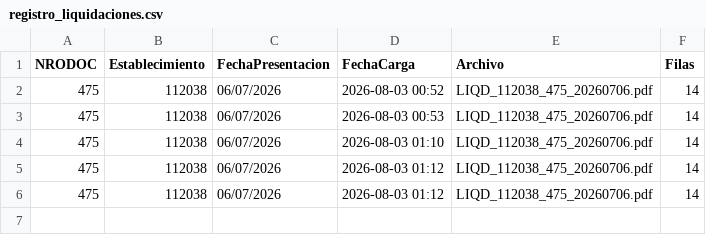
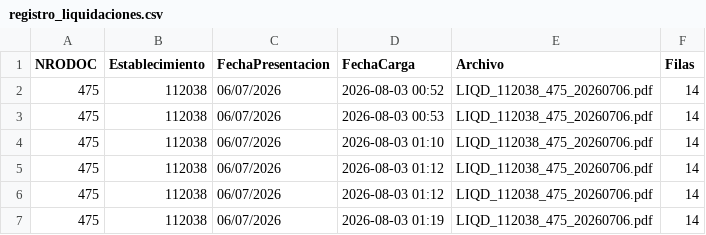
Before and after one commit to MathiasAraujoCano/liquidaciones-getnet, a CSV file: registro_liquidaciones.csv, drawn as a sheet.

Commit message:
Actualiza registro de liquidaciones

```diff
--- a/registro_liquidaciones.csv
+++ b/registro_liquidaciones.csv
@@ -6 +6,2 @@ NRODOC,Establecimiento,FechaPresentacion,FechaCarga,Archivo,Filas
 475,112038,06/07/2026,2026-08-03 01:12,LIQD_112038_475_20260706.pdf,14
+475,112038,06/07/2026,2026-08-03 01:19,LIQD_112038_475_20260706.pdf,14
```
